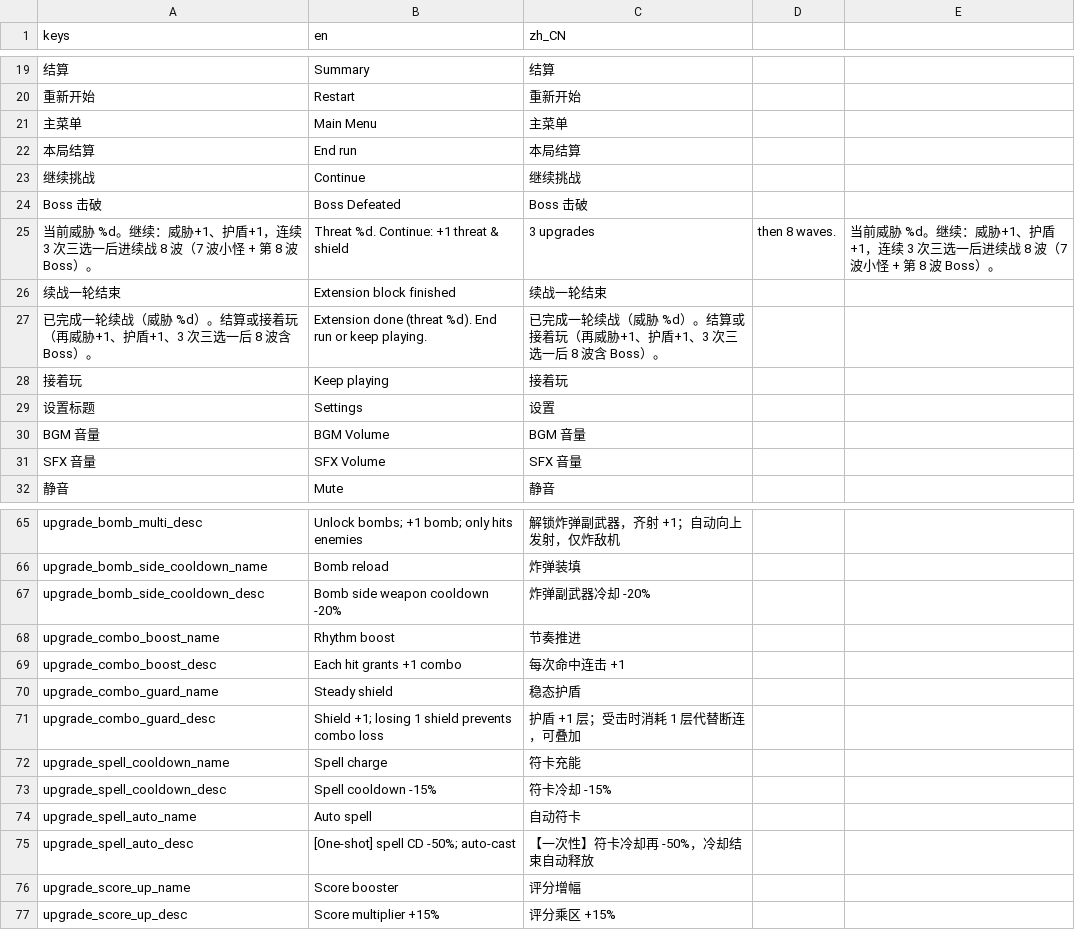
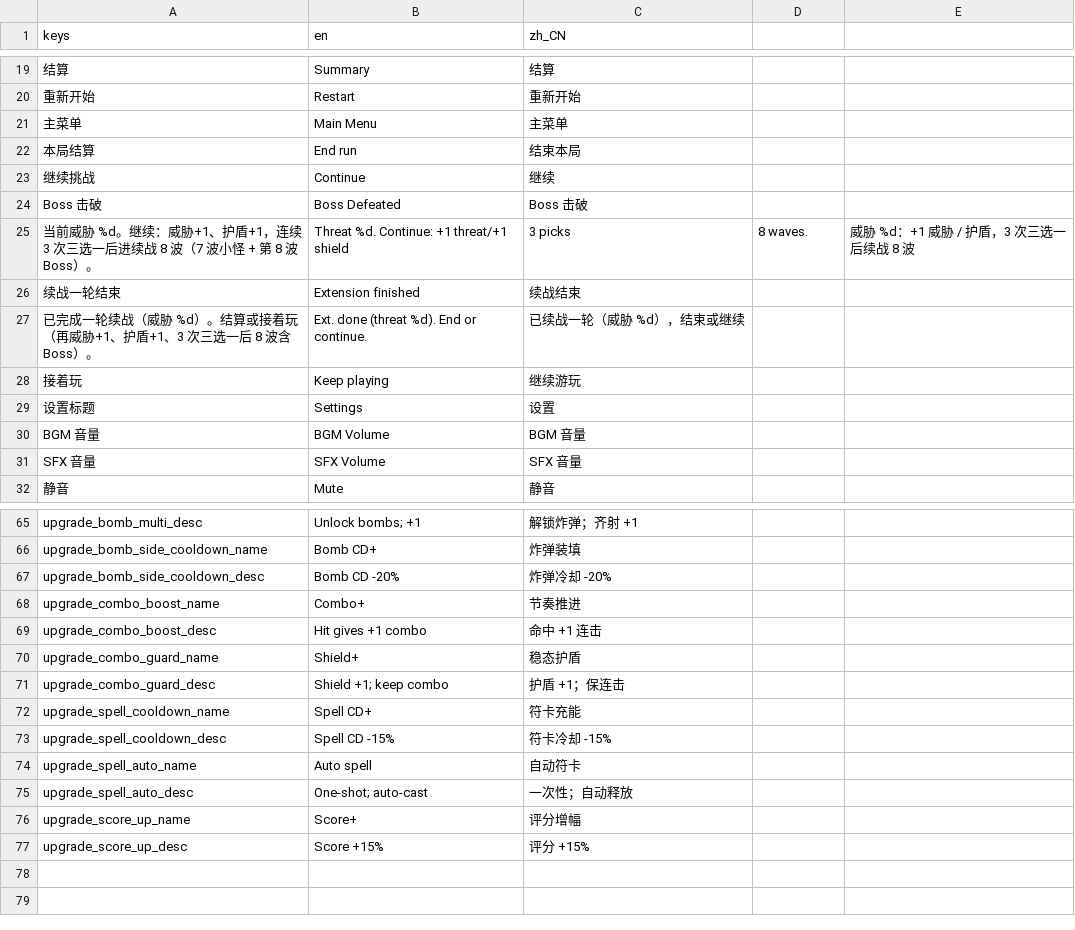
Before and after one commit to qingzhixing/plane-war, a CSV file: i18n/ui.csv, drawn as a sheet; only a part is shown, gaps mark what is left out; the diff covers the shown part only; the diff names each change by its address in the sheet, - before the commit and + after, or states it on an @@ line.

```diff
--- a/i18n/ui.csv
+++ b/i18n/ui.csv
-C22 (zh_CN): 本局结算
+C22 (zh_CN): 结束本局
-C23 (zh_CN): 继续挑战
+C23 (zh_CN): 继续
-B25 (en): Threat %d. Continue: +1 threat & shield
+B25 (en): Threat %d. Continue: +1 threat/+1 shield
-C25 (zh_CN): 3 upgrades
+C25 (zh_CN): 3 picks
-D25: then 8 waves.
+D25: 8 waves.
-E25: 当前威胁 %d。继续：威胁+1、护盾+1，连续 3 次三选一后进续战 8 波（7 波小怪 + 第 8 波 Boss）。
+E25: 威胁 %d：+1 威胁 / 护盾，3 次三选一后续战 8 波
-B26 (en): Extension block finished
+B26 (en): Extension finished
-C26 (zh_CN): 续战一轮结束
+C26 (zh_CN): 续战结束
-B27 (en): Extension done (threat %d). End run or keep playing.
+B27 (en): Ext. done (threat %d). End or continue.
-C27 (zh_CN): 已完成一轮续战（威胁 %d）。结算或接着玩（再威胁+1、护盾+1、3 次三选一后 8 波含 Boss）。
+C27 (zh_CN): 已续战一轮（威胁 %d），结束或继续
-C28 (zh_CN): 接着玩
+C28 (zh_CN): 继续游玩
-B65 (en): Unlock bombs; +1 bomb; only hits enemies
+B65 (en): Unlock bombs; +1
-C65 (zh_CN): 解锁炸弹副武器，齐射 +1；自动向上发射，仅炸敌机
+C65 (zh_CN): 解锁炸弹；齐射 +1
-B66 (en): Bomb reload
+B66 (en): Bomb CD+
-B67 (en): Bomb side weapon cooldown -20%
+B67 (en): Bomb CD -20%
-C67 (zh_CN): 炸弹副武器冷却 -20%
+C67 (zh_CN): 炸弹冷却 -20%
-B68 (en): Rhythm boost
+B68 (en): Combo+
-B69 (en): Each hit grants +1 combo
+B69 (en): Hit gives +1 combo
-C69 (zh_CN): 每次命中连击 +1
+C69 (zh_CN): 命中 +1 连击
-B70 (en): Steady shield
+B70 (en): Shield+
-B71 (en): Shield +1; losing 1 shield prevents combo loss
+B71 (en): Shield +1; keep combo
-C71 (zh_CN): 护盾 +1 层；受击时消耗 1 层代替断连，可叠加
+C71 (zh_CN): 护盾 +1；保连击
-B72 (en): Spell charge
+B72 (en): Spell CD+
-B73 (en): Spell cooldown -15%
+B73 (en): Spell CD -15%
-B75 (en): [One-shot] spell CD -50%; auto-cast
+B75 (en): One-shot; auto-cast
-C75 (zh_CN): 【一次性】符卡冷却再 -50%，冷却结束自动释放
+C75 (zh_CN): 一次性；自动释放
-B76 (en): Score booster
+B76 (en): Score+
-B77 (en): Score multiplier +15%
+B77 (en): Score +15%
-C77 (zh_CN): 评分乘区 +15%
+C77 (zh_CN): 评分 +15%
```
Also changed, not shown: 38 edited cells elsewhere in this file, 2 other files.
